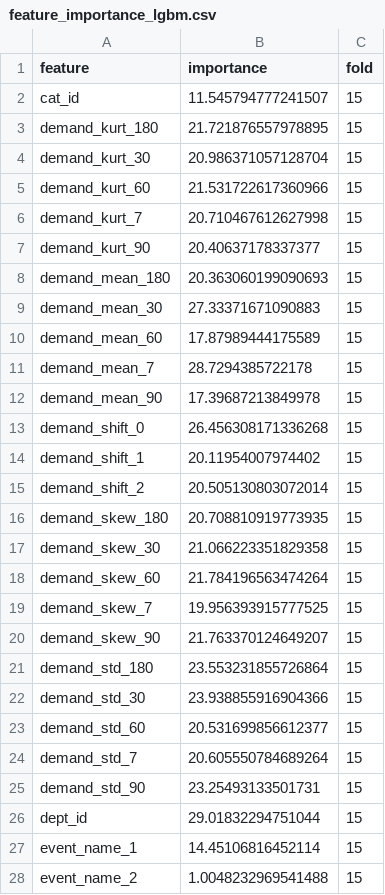
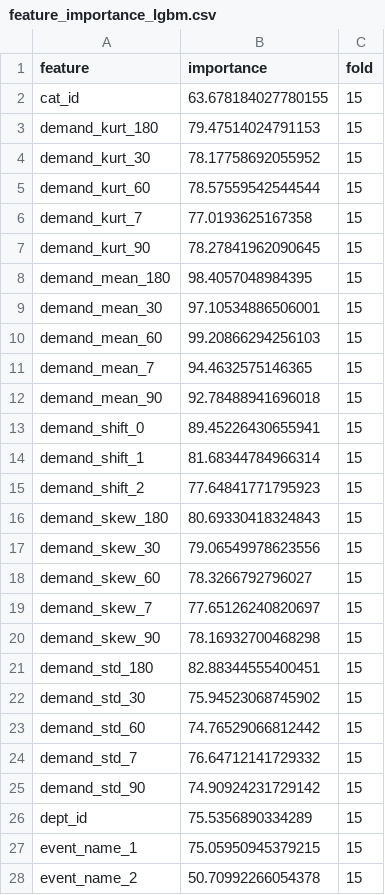
Before and after one commit to MitsuruFujiwara/M5-Forecasting-Accuracy, a CSV file: imp/feature_importance_lgbm.csv, drawn as a sheet; only a part is shown; the diff covers the shown part only.

Commit message:
LB#7 cv:2.115174 stratified k-fold

```diff
--- a/imp/feature_importance_lgbm.csv
+++ b/imp/feature_importance_lgbm.csv
@@ -1,28 +1,28 @@
 feature,importance,fold
-cat_id,11.545794777241507,15
-demand_kurt_180,21.721876557978895,15
-demand_kurt_30,20.986371057128704,15
-demand_kurt_60,21.531722617360966,15
-demand_kurt_7,20.710467612627998,15
-demand_kurt_90,20.40637178337377,15
-demand_mean_180,20.363060199090693,15
-demand_mean_30,27.33371671090883,15
-demand_mean_60,17.87989444175589,15
-demand_mean_7,28.7294385722178,15
-demand_mean_90,17.39687213849978,15
-demand_shift_0,26.456308171336268,15
-demand_shift_1,20.11954007974402,15
-demand_shift_2,20.505130803072014,15
-demand_skew_180,20.708810919773935,15
-demand_skew_30,21.066223351829358,15
-demand_skew_60,21.784196563474264,15
-demand_skew_7,19.956393915777525,15
-demand_skew_90,21.763370124649207,15
-demand_std_180,23.553231855726864,15
-demand_std_30,23.938855916904366,15
-demand_std_60,20.531699856612377,15
-demand_std_7,20.605550784689264,15
-demand_std_90,23.25493133501731,15
-dept_id,29.01832294751044,15
-event_name_1,14.45106816452114,15
-event_name_2,1.0048232969541488,15
+cat_id,63.678184027780155,15
+demand_kurt_180,79.47514024791153,15
+demand_kurt_30,78.17758692055952,15
+demand_kurt_60,78.57559542544544,15
+demand_kurt_7,77.0193625167358,15
+demand_kurt_90,78.27841962090645,15
+demand_mean_180,98.4057048984395,15
+demand_mean_30,97.10534886506001,15
+demand_mean_60,99.20866294256103,15
+demand_mean_7,94.4632575146365,15
+demand_mean_90,92.78488941696018,15
+demand_shift_0,89.45226430655941,15
+demand_shift_1,81.68344784966314,15
+demand_shift_2,77.64841771795923,15
+demand_skew_180,80.69330418324843,15
+demand_skew_30,79.06549978623556,15
+demand_skew_60,78.3266792796027,15
+demand_skew_7,77.65126240820697,15
+demand_skew_90,78.16932700468298,15
+demand_std_180,82.88344555400451,15
+demand_std_30,75.94523068745902,15
+demand_std_60,74.76529066812442,15
+demand_std_7,76.64712141729332,15
+demand_std_90,74.90924231729142,15
+dept_id,75.5356890334289,15
+event_name_1,75.05950945379215,15
+event_name_2,50.70992266054378,15
```
Also changed, not shown: 1 removed row and 19 edited cells elsewhere in this file, 8 other files.
